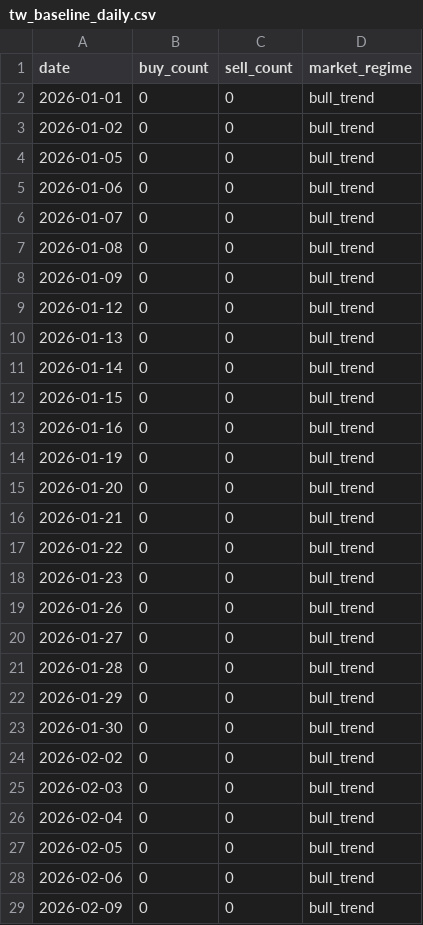
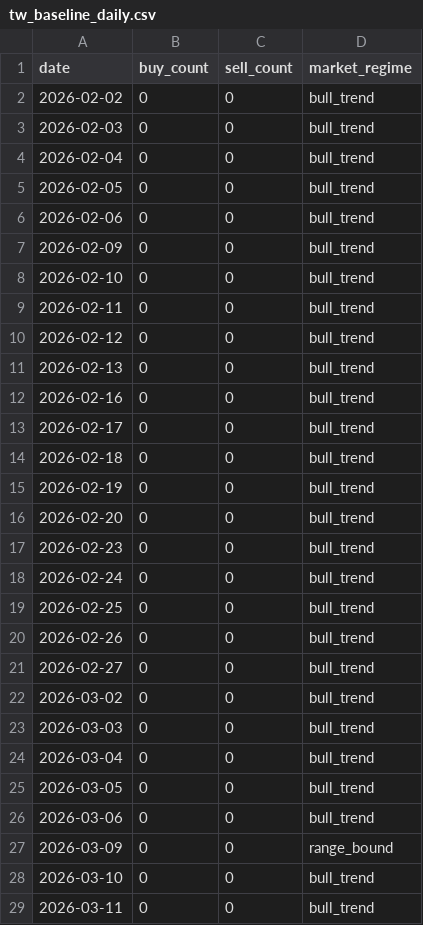
Before and after one commit to mylin102/squeeze-strategy, a CSV file: backtests/historical/tw_baseline_daily.csv, drawn as a sheet; only a part is shown; the shorter side is filled out with more unchanged rows.

```diff
--- a/backtests/historical/tw_baseline_daily.csv
+++ b/backtests/historical/tw_baseline_daily.csv
@@ -1,24 +1,2 @@
 date,buy_count,sell_count,market_regime
-2026-01-01,0,0,bull_trend
-2026-01-02,0,0,bull_trend
-2026-01-05,0,0,bull_trend
-2026-01-06,0,0,bull_trend
-2026-01-07,0,0,bull_trend
-2026-01-08,0,0,bull_trend
-2026-01-09,0,0,bull_trend
-2026-01-12,0,0,bull_trend
-2026-01-13,0,0,bull_trend
-2026-01-14,0,0,bull_trend
-2026-01-15,0,0,bull_trend
-2026-01-16,0,0,bull_trend
-2026-01-19,0,0,bull_trend
-2026-01-20,0,0,bull_trend
-2026-01-21,0,0,bull_trend
-2026-01-22,0,0,bull_trend
-2026-01-23,0,0,bull_trend
-2026-01-26,0,0,bull_trend
-2026-01-27,0,0,bull_trend
-2026-01-28,0,0,bull_trend
-2026-01-29,0,0,bull_trend
-2026-01-30,0,0,bull_trend
 2026-02-02,0,0,bull_trend
```
Also changed, not shown: 7 other files.
